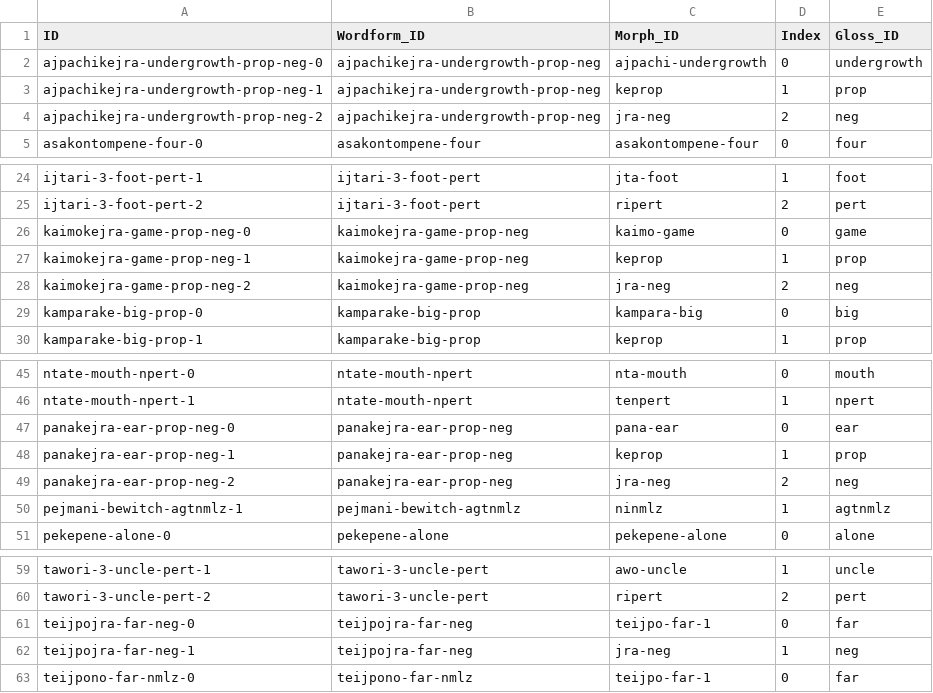
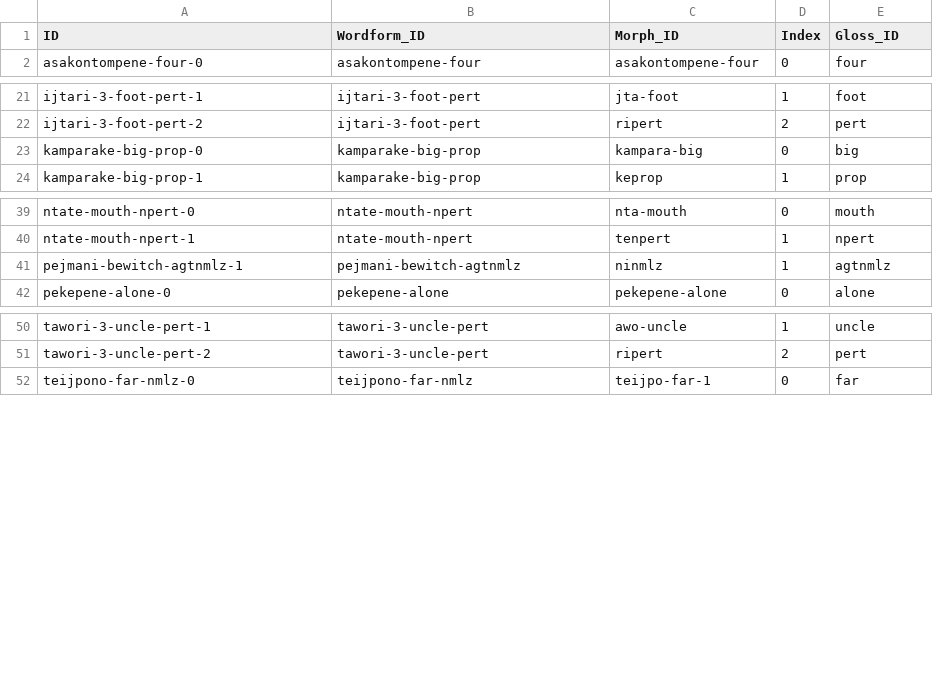
Before and after one commit to caribank/yawarana-corpus-cldf, a CSV file: cldf/wordformparts.csv, drawn as a sheet; only a part is shown, gaps mark what is left out.

```diff
--- a/cldf/wordformparts.csv
+++ b/cldf/wordformparts.csv
@@ -1,5 +1,2 @@
 ID,Wordform_ID,Morph_ID,Index,Gloss_ID
-ajpachikejra-undergrowth-prop-neg-0,ajpachikejra-undergrowth-prop-neg,ajpachi-undergrowth,0,undergrowth
-ajpachikejra-undergrowth-prop-neg-1,ajpachikejra-undergrowth-prop-neg,keprop,1,prop
-ajpachikejra-undergrowth-prop-neg-2,ajpachikejra-undergrowth-prop-neg,jra-neg,2,neg
 asakontompene-four-0,asakontompene-four,asakontompene-four,0,four
@@ -25,5 +22,2 @@ ijtari-3-foot-pert-1,ijtari-3-foot-pert,jta-foot,1,foot
 ijtari-3-foot-pert-2,ijtari-3-foot-pert,ripert,2,pert
-kaimokejra-game-prop-neg-0,kaimokejra-game-prop-neg,kaimo-game,0,game
-kaimokejra-game-prop-neg-1,kaimokejra-game-prop-neg,keprop,1,prop
-kaimokejra-game-prop-neg-2,kaimokejra-game-prop-neg,jra-neg,2,neg
 kamparake-big-prop-0,kamparake-big-prop,kampara-big,0,big
@@ -46,5 +40,2 @@ ntate-mouth-npert-0,ntate-mouth-npert,nta-mouth,0,mouth
 ntate-mouth-npert-1,ntate-mouth-npert,tenpert,1,npert
-panakejra-ear-prop-neg-0,panakejra-ear-prop-neg,pana-ear,0,ear
-panakejra-ear-prop-neg-1,panakejra-ear-prop-neg,keprop,1,prop
-panakejra-ear-prop-neg-2,panakejra-ear-prop-neg,jra-neg,2,neg
 pejmani-bewitch-agtnmlz-1,pejmani-bewitch-agtnmlz,ninmlz,1,agtnmlz
@@ -60,4 +51,2 @@ tawori-3-uncle-pert-1,tawori-3-uncle-pert,awo-uncle,1,uncle
 tawori-3-uncle-pert-2,tawori-3-uncle-pert,ripert,2,pert
-teijpojra-far-neg-0,teijpojra-far-neg,teijpo-far-1,0,far
-teijpojra-far-neg-1,teijpojra-far-neg,jra-neg,1,neg
 teijpono-far-nmlz-0,teijpono-far-nmlz,teijpo-far-1,0,far
```
Also changed, not shown: cldf/derivations.csv, cldf/media.csv, 9 other files.
